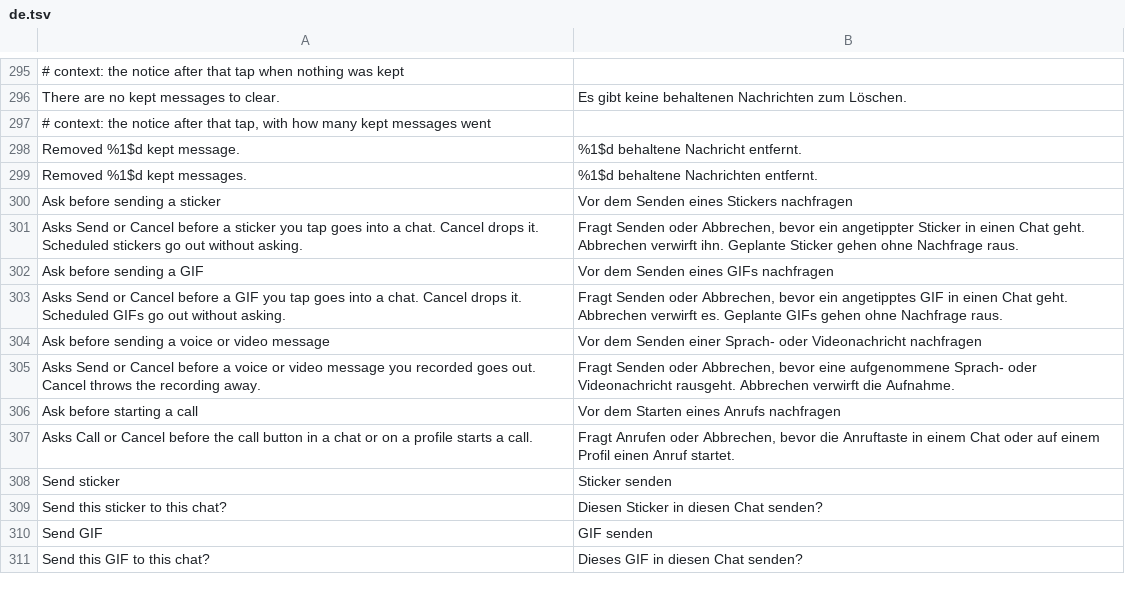
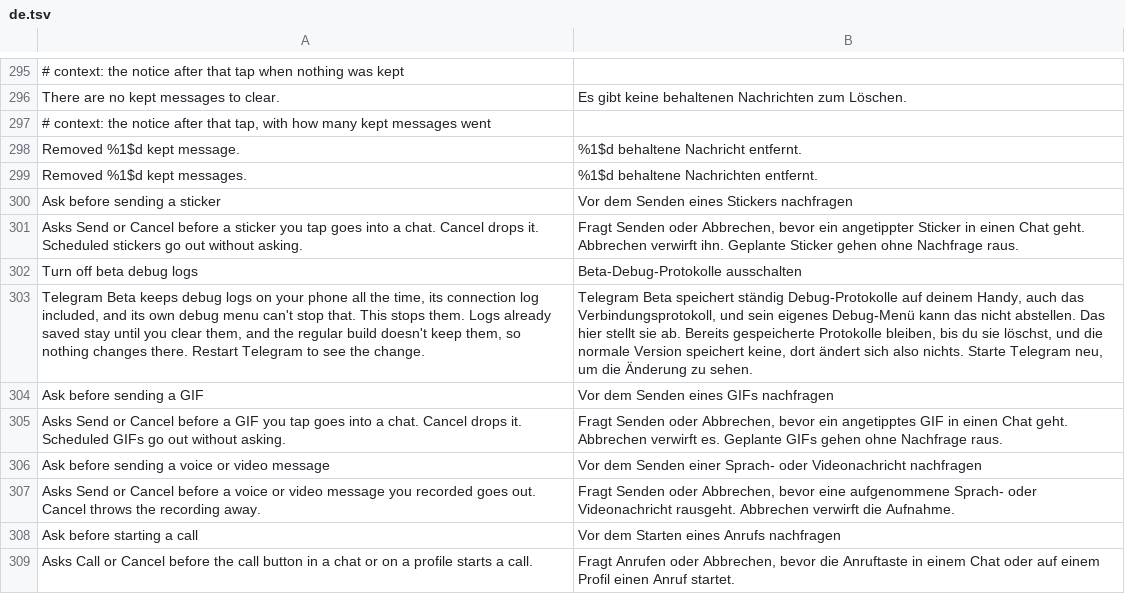
Before and after one commit to SysAdminDoc/HushTelegram, a TSV file: extensions/shared/library/src/main/l10n/de.tsv, drawn as a sheet; only a part is shown, gaps mark what is left out; the shorter side is filled out with more unchanged rows; the diff names each change by its address in the sheet, - before the commit and + after, or states it on an @@ line.

```diff
--- a/extensions/shared/library/src/main/l10n/de.tsv
+++ b/extensions/shared/library/src/main/l10n/de.tsv
+row 302: Turn off beta debug logs | Beta-Debug-Protokolle ausschalten
+row 303: Telegram Beta keeps debug logs on your phone all the time, its connection log included, and its own debug menu can't stop that. This stops them. Logs already saved stay until you clear them, and the regular build doesn't keep them, so nothing changes there. Restart Telegram to see the change. | Telegram Beta speichert ständig Debug-Protokolle auf deinem Handy, auch das Verbindungsprotokoll, und sein eigenes Debug-Menü kann das nicht abstellen. Das hier stellt sie ab. Bereits gespeicherte Protokolle bleiben, bis du sie löschst, und die normale Version speichert keine, dort ändert sich also nichts. Starte Telegram neu, um die Änderung zu sehen.
```
Also changed, not shown: extensions/shared/library/src/main/l10n/es.tsv, extensions/shared/library/src/main/l10n/in.tsv, 24 other files.
